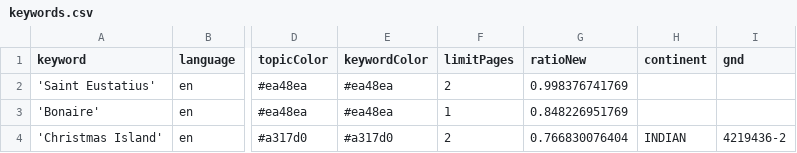
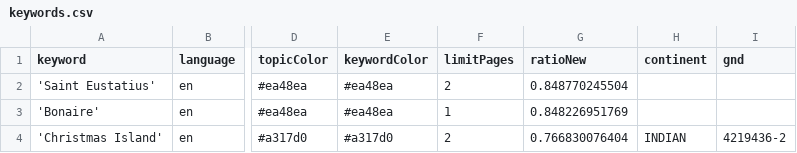
Before and after one commit to pg-ufr-news/locationWhisperer, a CSV file: keywords.csv, drawn as a sheet; only a part is shown, gaps mark what is left out; the diff names each change by its address in the sheet, - before the commit and + after, or states it on an @@ line.

Commit message:
Commit from GitHub Actions (harvest:0.0)

```diff
--- a/keywords.csv
+++ b/keywords.csv
-G2 (ratioNew): 0.998376741769
+G2 (ratioNew): 0.848770245504
```
